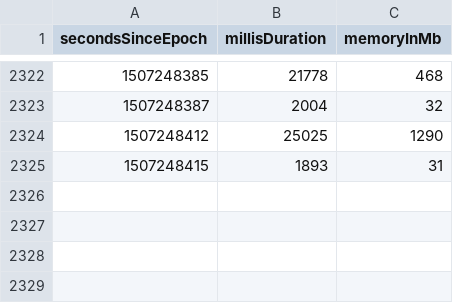
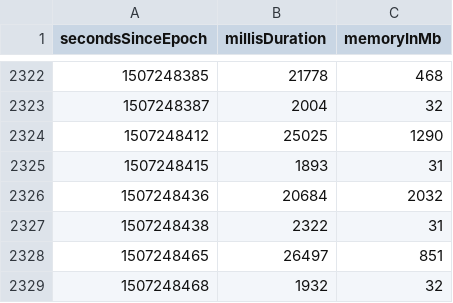
Before and after one commit to la3lma/rmatch, a CSV file: rmatch-tester/measurements/handle-the-wuthering-heights-corpus.csv, drawn as a sheet; only a part is shown, gaps mark what is left out.

```diff
--- a/rmatch-tester/measurements/handle-the-wuthering-heights-corpus.csv
+++ b/rmatch-tester/measurements/handle-the-wuthering-heights-corpus.csv
@@ -2325 +2325,5 @@ secondsSinceEpoch, millisDuration, memoryInMb
 1507248415, 1893, 31
+1507248436, 20684, 2032
+1507248438, 2322, 31
+1507248465, 26497, 851
+1507248468, 1932, 32
```
Also changed, not shown: 1 other file.
